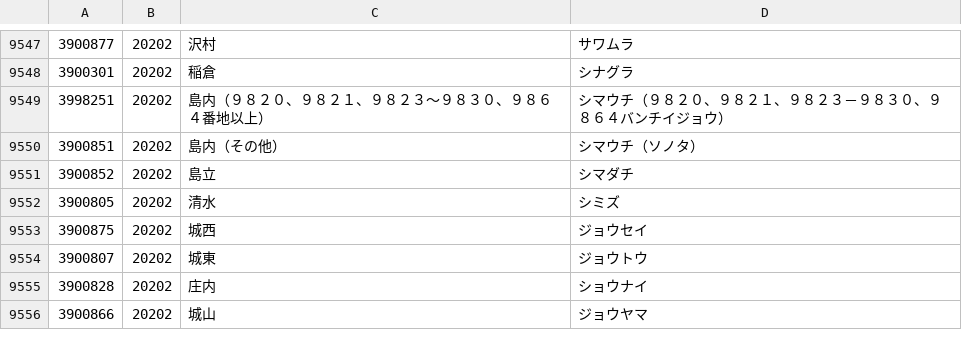
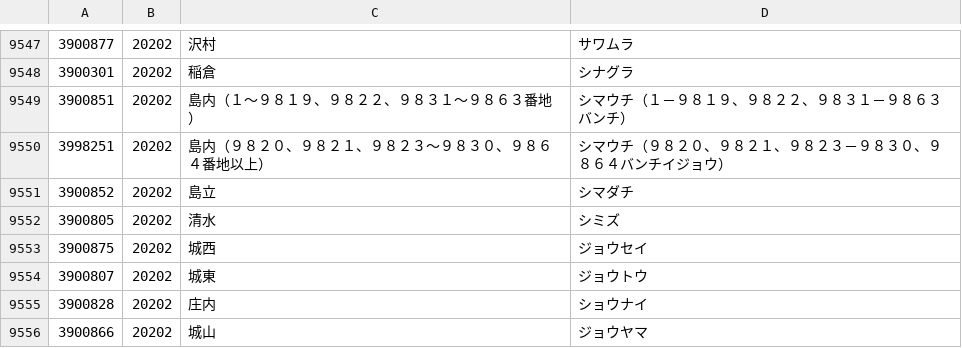
Before and after one commit to code4fukui/PostalCode, a CSV file: data/3.csv, drawn as a sheet; only a part is shown, gaps mark what is left out; removed rows and columns are numbered as before the commit, all else as after; the diff names each change by its address in the sheet, - before the commit and + after, or states it on an @@ line.

Commit message:
update data

```diff
--- a/data/3.csv
+++ b/data/3.csv
+row 9549: 3900851 | 20202 | 島内（１〜９８１９、９８２２、９８３１〜９８６３番地） | シマウチ（１－９８１９、９８２２、９８３１－９８６３バンチ）
-row 9550: 3900851 | 20202 | 島内（その他） | シマウチ（ソノタ）
```
Also changed, not shown: data/6.csv, data/7.csv, 1 other file.
